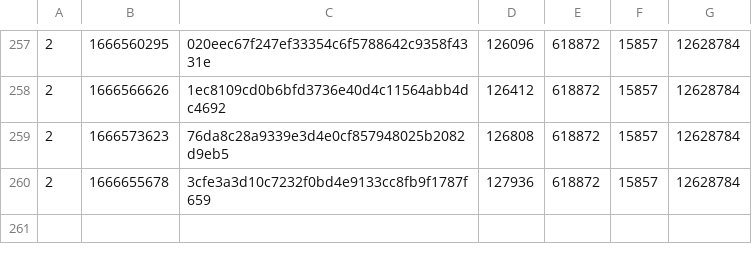
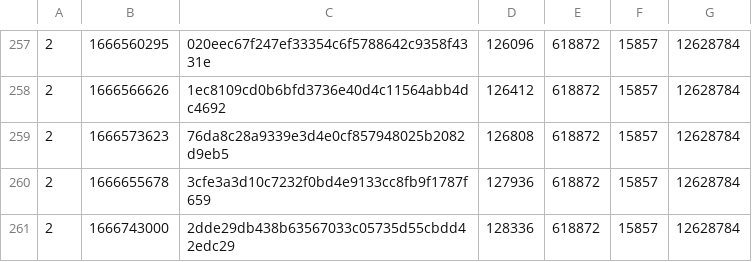
Before and after one commit to SAT-R/sa2, a CSV file: reports/progress-sa2-matching.csv, drawn as a sheet; only a part is shown, gaps mark what is left out.

```diff
--- a/reports/progress-sa2-matching.csv
+++ b/reports/progress-sa2-matching.csv
@@ -260 +260,2 @@
 2,1666655678,3cfe3a3d10c7232f0bd4e9133cc8fb9f1787f659,127936,618872,15857,12628784
+2,1666743000,2dde29db438b63567033c05735d55cbdd42edc29,128336,618872,15857,12628784
```
Also changed, not shown: reports/progress-sa2-nonmatching.csv.
